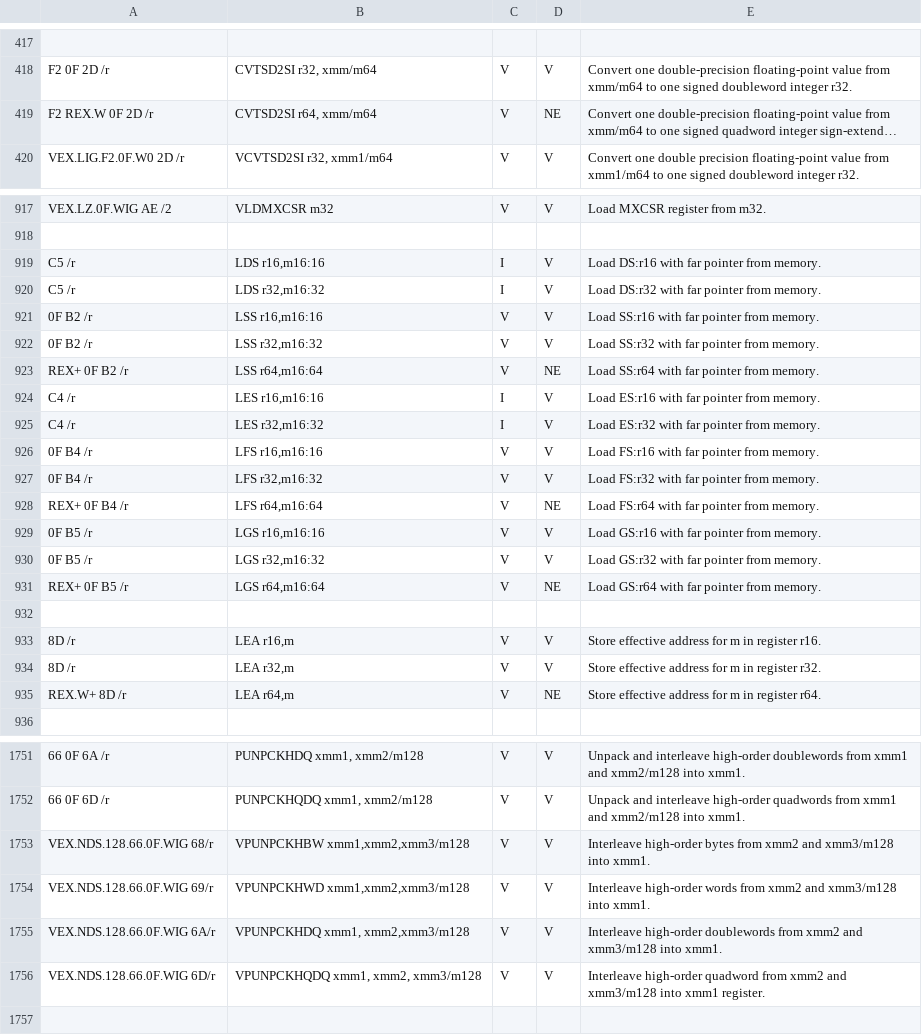
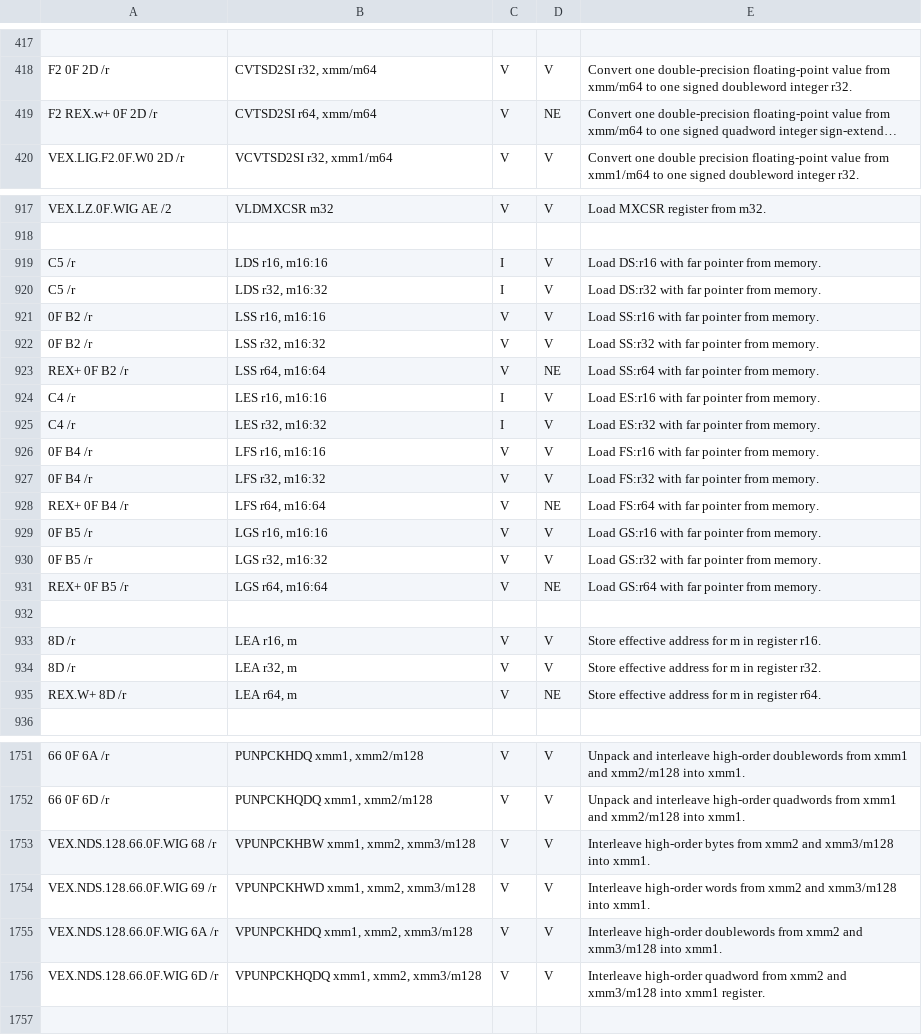
Before and after one commit to StanfordPL/x64asm, a CSV file: src/codegen/x86.csv, drawn as a sheet; only a part is shown, gaps mark what is left out; long unchanged cells end in …; the diff covers the shown part only; the diff names each change by its address in the sheet, - before the commit and + after, or states it on an @@ line.

```diff
--- a/src/codegen/x86.csv
+++ b/src/codegen/x86.csv
-A419: F2 REX.W 0F 2D /r
+A419: F2 REX.w+ 0F 2D /r
-B919: LDS r16,m16:16
+B919: LDS r16, m16:16
-B920: LDS r32,m16:32
+B920: LDS r32, m16:32
-B921: LSS r16,m16:16
+B921: LSS r16, m16:16
-B922: LSS r32,m16:32
+B922: LSS r32, m16:32
-B923: LSS r64,m16:64
+B923: LSS r64, m16:64
-B924: LES r16,m16:16
+B924: LES r16, m16:16
-B925: LES r32,m16:32
+B925: LES r32, m16:32
-B926: LFS r16,m16:16
+B926: LFS r16, m16:16
-B927: LFS r32,m16:32
+B927: LFS r32, m16:32
-B928: LFS r64,m16:64
+B928: LFS r64, m16:64
-B929: LGS r16,m16:16
+B929: LGS r16, m16:16
-B930: LGS r32,m16:32
+B930: LGS r32, m16:32
-B931: LGS r64,m16:64
+B931: LGS r64, m16:64
-B933: LEA r16,m
+B933: LEA r16, m
-B934: LEA r32,m
+B934: LEA r32, m
-B935: LEA r64,m
+B935: LEA r64, m
-A1753: VEX.NDS.128.66.0F.WIG 68/r
+A1753: VEX.NDS.128.66.0F.WIG 68 /r
-B1753: VPUNPCKHBW xmm1,xmm2,xmm3/m128
+B1753: VPUNPCKHBW xmm1, xmm2, xmm3/m128
-A1754: VEX.NDS.128.66.0F.WIG 69/r
+A1754: VEX.NDS.128.66.0F.WIG 69 /r
-B1754: VPUNPCKHWD xmm1,xmm2,xmm3/m128
+B1754: VPUNPCKHWD xmm1, xmm2, xmm3/m128
-A1755: VEX.NDS.128.66.0F.WIG 6A/r
+A1755: VEX.NDS.128.66.0F.WIG 6A /r
-B1755: VPUNPCKHDQ xmm1, xmm2,xmm3/m128
+B1755: VPUNPCKHDQ xmm1, xmm2, xmm3/m128
-A1756: VEX.NDS.128.66.0F.WIG 6D/r
+A1756: VEX.NDS.128.66.0F.WIG 6D /r
```
Also changed, not shown: 113 edited cells elsewhere in this file, 3 other files.
